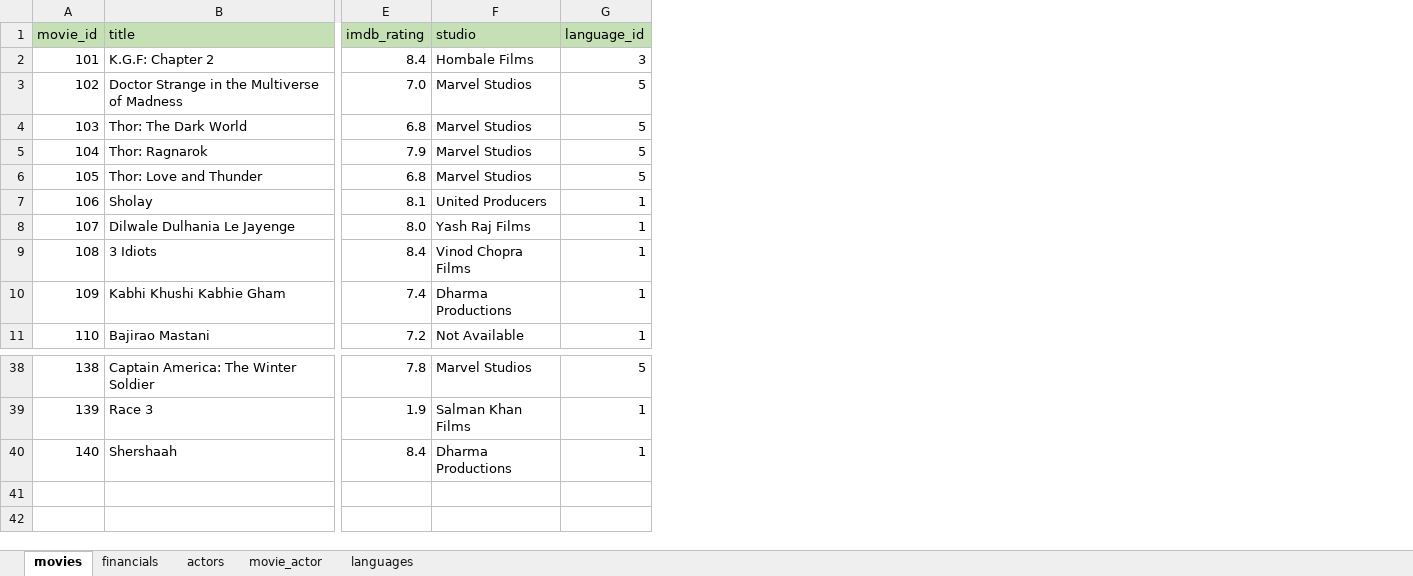
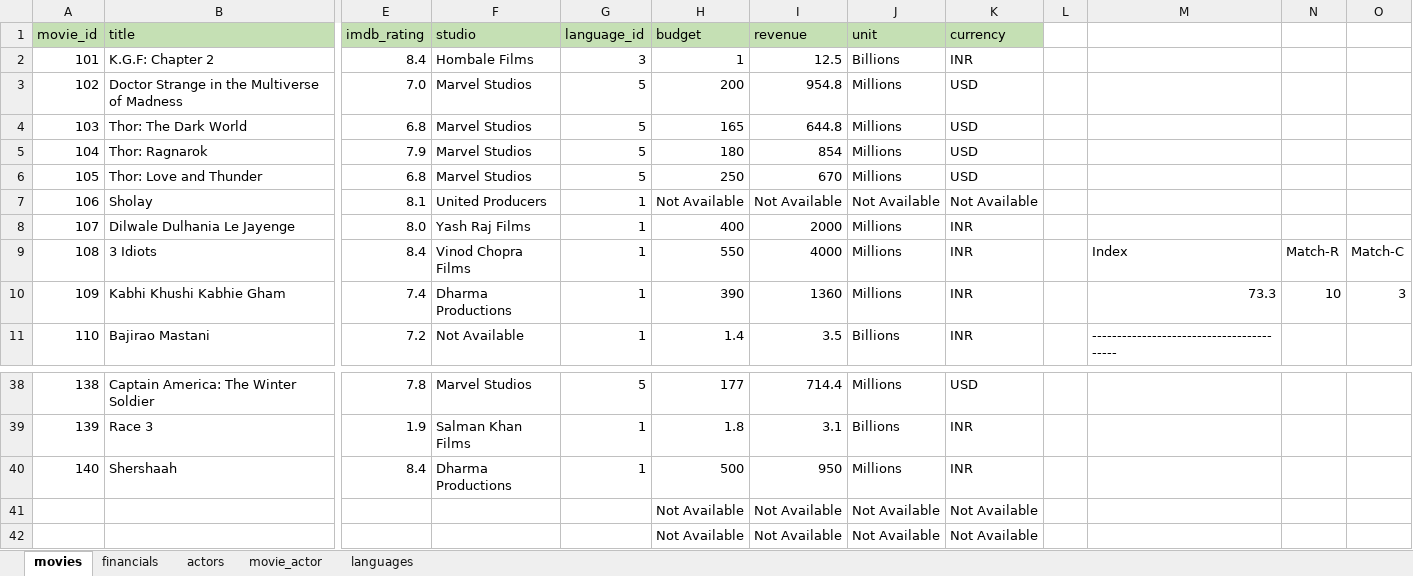
Before and after one commit to gptshubham/Data_Analytics, an Excel workbook: CodeBasics-Excel-GitHub/Mini-Projects/movies_db_cleaned.xlsx, sheet movies, drawn as a sheet; only a part is shown, gaps mark what is left out; values as stored, in another font and other column widths than the file's, no borders; conditional formats and table styles not drawn; rows hold the shown columns only; the diff names each change by its address in the sheet, - before the commit and + after, or states it on an @@ line.

```diff
--- a/CodeBasics-Excel-GitHub/Mini-Projects/movies_db_cleaned.xlsx (sheet movies)
+++ b/CodeBasics-Excel-GitHub/Mini-Projects/movies_db_cleaned.xlsx (sheet movies)
+column H (budget), rows 2-11: 1 | 200 | 165 | 180 | 250 | Not Available | 400 | 550 | 390 | 1.4; rows 38-40: 177 | 1.8 | 500
+column I (revenue), rows 2-11: 12.5 | 954.8 | 644.8 | 854 | 670 | Not Available | 2000 | 4000 | 1360 | 3.5; rows 38-40: 714.4 | 3.1 | 950
+column J (unit), rows 2-11: Billions | Millions | Millions | Millions | Millions | Not Available | Millions | Millions | Millions | Billions; rows 38-40: Millions | Billions | Millions
+column K (currency), rows 2-11: INR | USD | USD | USD | USD | Not Available | INR | INR | INR | INR; rows 38-40: USD | INR | INR
+column L, empty
+column M, rows 9-11: Index | 73.3 | -----------------------------------------
+column N, rows 9-10: Match-R | 10
+column O, rows 9-10: Match-C | 3
+row 41:  |  |  |  |  | Not Available | Not Available | Not Available | Not Available
+row 42:  |  |  |  |  | Not Available | Not Available | Not Available | Not Available
```
Also changed, not shown: sheet financials, 1 other file.
